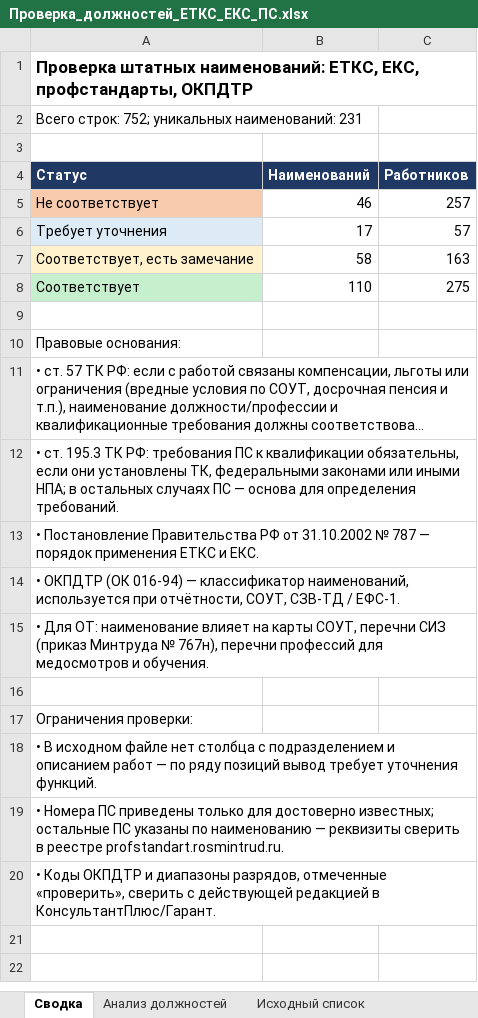
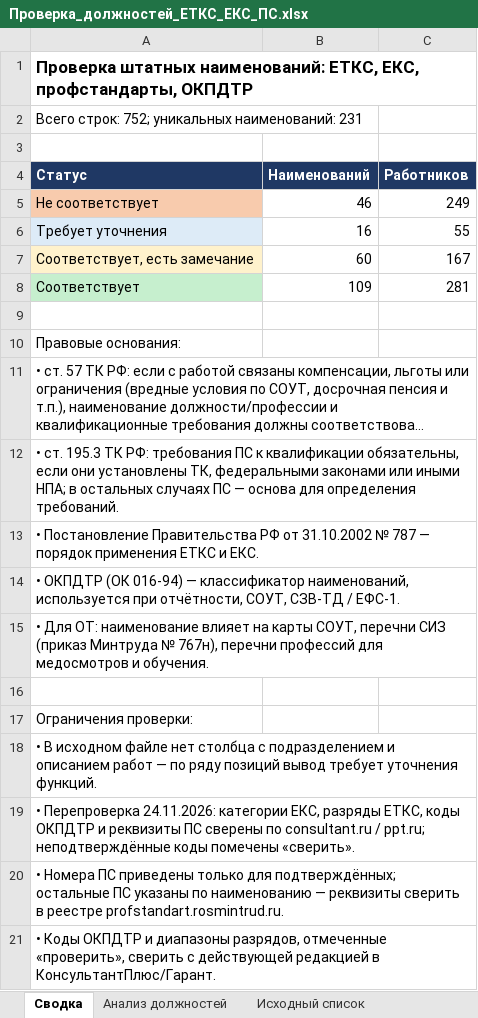
Before and after one commit to aigulaikesheva-eng/-, an Excel workbook: Проверка_должностей_ЕТКС_ЕКС_ПС.xlsx, sheet Сводка, drawn as a sheet; long unchanged cells end in …; values as stored, in another font and other column widths than the file's, no borders; the diff names each change by its address in the sheet, - before the commit and + after, or states it on an @@ line.

```diff
--- a/Проверка_должностей_ЕТКС_ЕКС_ПС.xlsx (sheet Сводка)
+++ b/Проверка_должностей_ЕТКС_ЕКС_ПС.xlsx (sheet Сводка)
-C5 (Работников): 257
+C5 (Работников): 249
-B6 (Наименований): 17
+B6 (Наименований): 16
-C6 (Работников): 57
+C6 (Работников): 55
-B7 (Наименований): 58
+B7 (Наименований): 60
-C7 (Работников): 163
+C7 (Работников): 167
-B8 (Наименований): 110
+B8 (Наименований): 109
-C8 (Работников): 275
+C8 (Работников): 281
-A19 (Статус): • Номера ПС приведены только для достоверно известных; остальные ПС указаны по наименованию — реквизиты сверить в реестре profstandart.rosmintrud.ru.
+A19 (Статус): • Перепроверка 24.11.2026: категории ЕКС, разряды ЕТКС, коды ОКПДТР и реквизиты ПС сверены по consultant.ru / ppt.ru; неподтверждённые коды помечены «сверить».
+row 20: • Номера ПС приведены только для подтверждённых; остальные ПС указаны по наименованию — реквизиты сверить в реестре profstandart.rosmintrud.ru.
```
Also changed, not shown: sheet Анализ должностей, sheet Исходный список.
